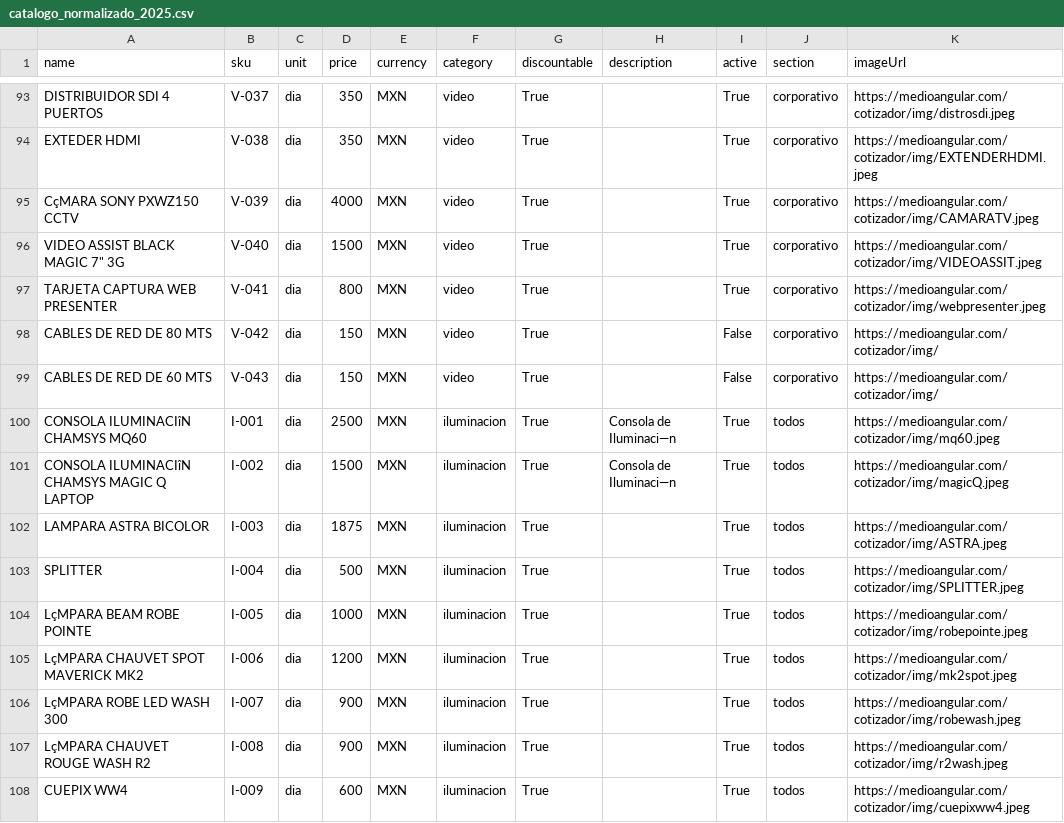
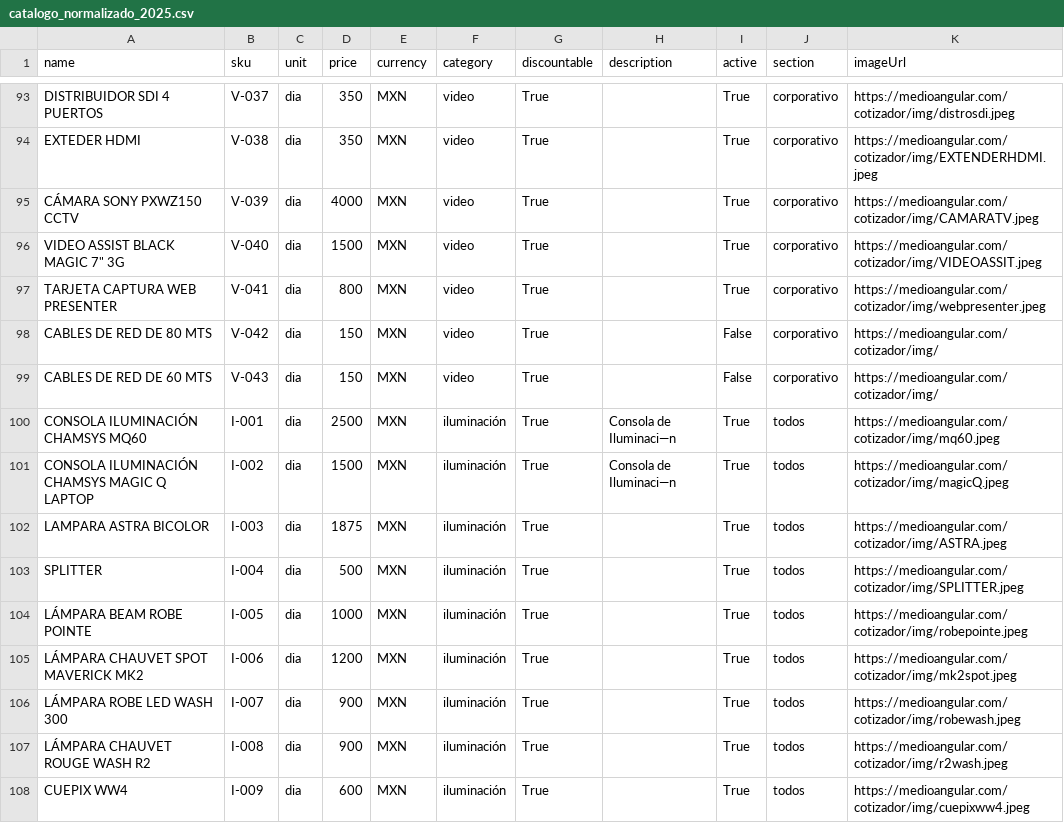
Before and after one commit to Paulgp3/cotizador-local-jp, a CSV file: data/catalogo_normalizado_2025.csv, drawn as a sheet; only a part is shown, gaps mark what is left out; the diff covers the shown part only; the diff names each change by its address in the sheet, - before the commit and + after, or states it on an @@ line.

Commit message:
Update catalogo_normalizado_2025.csv
CORRECCIÓN DE ACENTOS

```diff
--- a/data/catalogo_normalizado_2025.csv
+++ b/data/catalogo_normalizado_2025.csv
-A95 (name): CçMARA SONY PXWZ150 CCTV
+A95 (name): CÁMARA SONY PXWZ150 CCTV
-A100 (name): CONSOLA ILUMINACIîN CHAMSYS MQ60
+A100 (name): CONSOLA ILUMINACIÓN CHAMSYS MQ60
-F100:F108 (category): iluminacion
+F100:F108 (category): iluminación
-A101 (name): CONSOLA ILUMINACIîN CHAMSYS MAGIC Q LAPTOP
+A101 (name): CONSOLA ILUMINACIÓN CHAMSYS MAGIC Q LAPTOP
-A104 (name): LçMPARA BEAM ROBE POINTE
+A104 (name): LÁMPARA BEAM ROBE POINTE
-A105 (name): LçMPARA CHAUVET SPOT MAVERICK MK2
+A105 (name): LÁMPARA CHAUVET SPOT MAVERICK MK2
-A106 (name): LçMPARA ROBE LED WASH 300
+A106 (name): LÁMPARA ROBE LED WASH 300
-A107 (name): LçMPARA CHAUVET ROUGE WASH R2
+A107 (name): LÁMPARA CHAUVET ROUGE WASH R2
```
Also changed, not shown: 1 added row and 49 edited cells elsewhere in this file.
